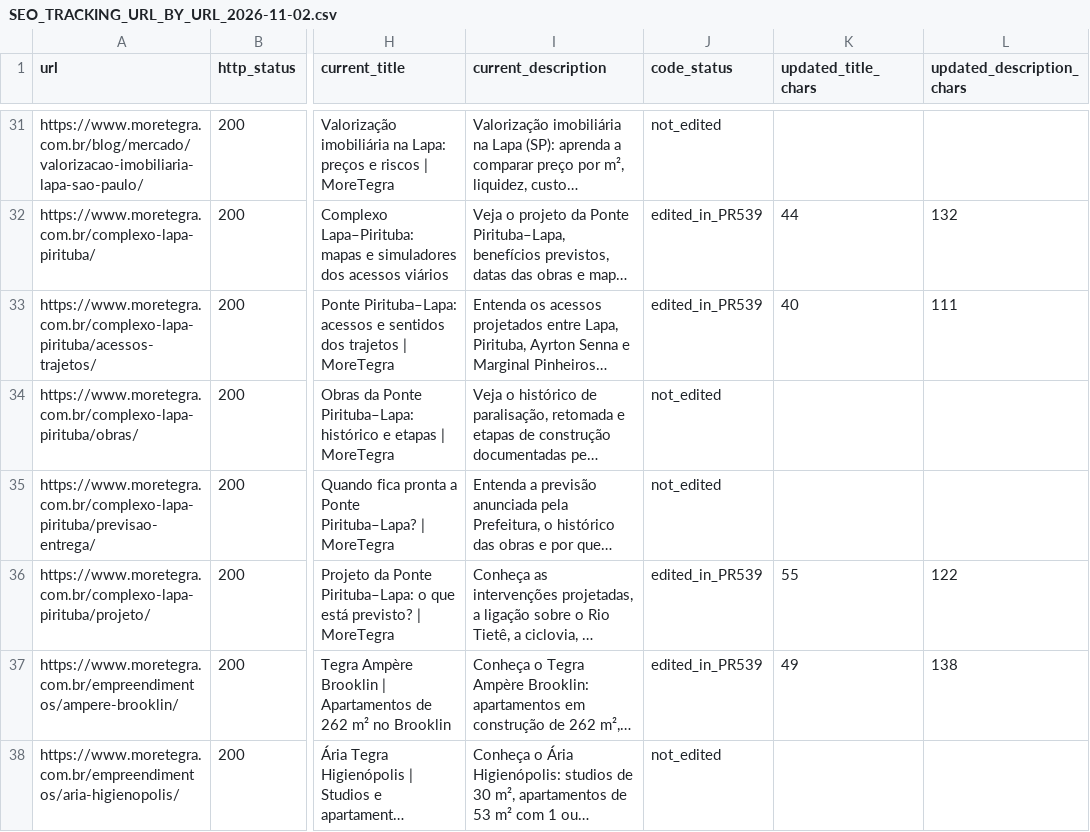
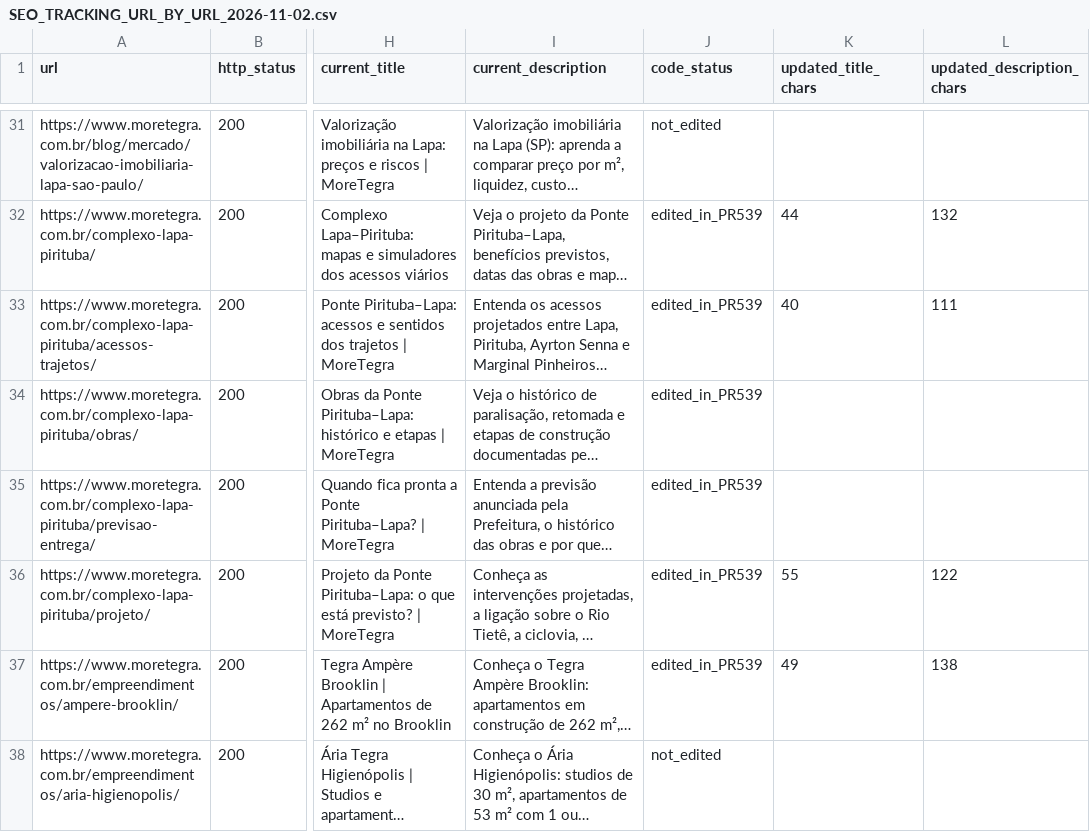
Before and after one commit to wagnerjfjunior/MoreNumTegra, a CSV file: docs/seo/SEO_TRACKING_URL_BY_URL_2026-11-02.csv, drawn as a sheet; only a part is shown, gaps mark what is left out; long unchanged cells end in …; the diff names each change by its address in the sheet, - before the commit and + after, or states it on an @@ line.

Commit message:
docs(seo): map favicon/social fixes for both Complex support URLs

```diff
--- a/docs/seo/SEO_TRACKING_URL_BY_URL_2026-11-02.csv
+++ b/docs/seo/SEO_TRACKING_URL_BY_URL_2026-11-02.csv
-J34:J35 (code_status): not_edited
+J34:J35 (code_status): edited_in_PR539
```
